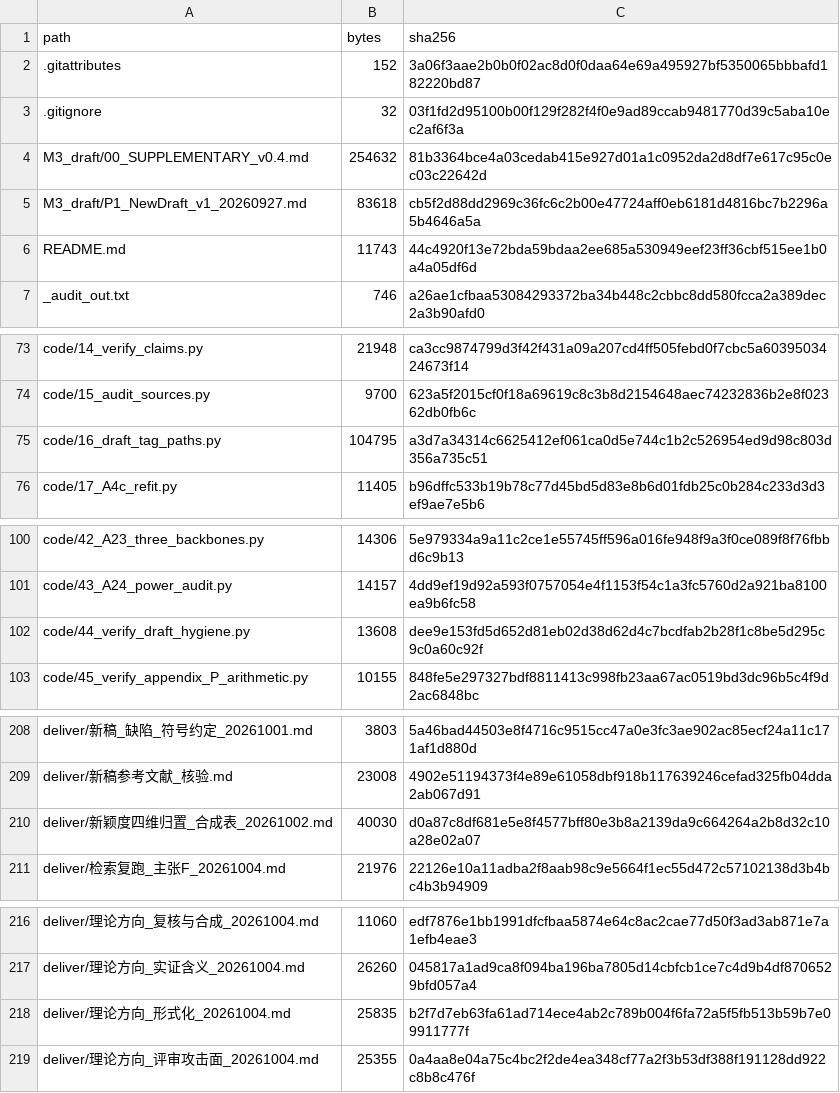
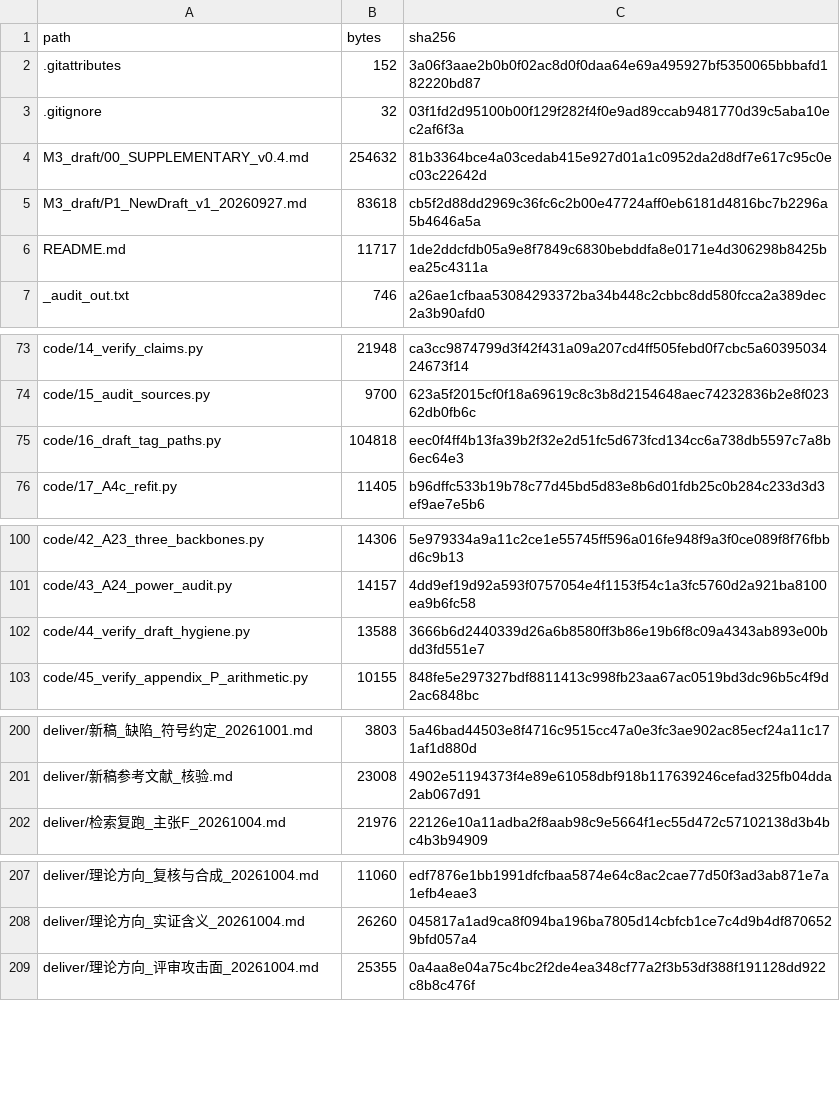
Before and after one commit to YBP2005/Cross-Domain-YOLOv12, a CSV file: MANIFEST_sha256.csv, drawn as a sheet; only a part is shown, gaps mark what is left out; the diff covers the shown part only.

```diff
--- a/MANIFEST_sha256.csv
+++ b/MANIFEST_sha256.csv
@@ -5,3 +5,3 @@ M3_draft/00_SUPPLEMENTARY_v0.4.md,254632,81b3364bce4a03cedab415e927d01a1c0952da2
 M3_draft/P1_NewDraft_v1_20260927.md,83618,cb5f2d88dd2969c36fc6c2b00e47724aff0eb6181d4816bc7b2296a5b4646a5a
-README.md,11743,44c4920f13e72bda59bdaa2ee685a530949eef23ff36cbf515ee1b0a4a05df6d
+README.md,11717,1de2ddcfdb05a9e8f7849c6830bebddfa8e0171e4d306298b8425bea25c4311a
 _audit_out.txt,746,a26ae1cfbaa53084293372ba34b448c2cbbc8dd580fcca2a389dec2a3b90afd0
@@ -74,3 +74,3 @@ code/14_verify_claims.py,21948,ca3cc9874799d3f42f431a09a207cd4ff505febd0f7cbc5a6
 code/15_audit_sources.py,9700,623a5f2015cf0f18a69619c8c3b8d2154648aec74232836b2e8f02362db0fb6c
-code/16_draft_tag_paths.py,104795,a3d7a34314c6625412ef061ca0d5e744c1b2c526954ed9d98c803d356a735c51
+code/16_draft_tag_paths.py,104818,eec0f4ff4b13fa39b2f32e2d51fc5d673fcd134cc6a738db5597c7a8b6ec64e3
 code/17_A4c_refit.py,11405,b96dffc533b19b78c77d45bd5d83e8b6d01fdb25c0b284c233d3d3ef9ae7e5b6
@@ -101,3 +101,3 @@ code/42_A23_three_backbones.py,14306,5e979334a9a11c2ce1e55745ff596a016fe948f9a3f
 code/43_A24_power_audit.py,14157,4dd9ef19d92a593f0757054e4f1153f54c1a3fc5760d2a921ba8100ea9b6fc58
-code/44_verify_draft_hygiene.py,13608,dee9e153fd5d652d81eb02d38d62d4c7bcdfab2b28f1c8be5d295c9c0a60c92f
+code/44_verify_draft_hygiene.py,13588,3666b6d2440339d26a6b8580ff3b86e19b6f8c09a4343ab893e00bdd3fd551e7
 code/45_verify_appendix_P_arithmetic.py,10155,848fe5e297327bdf8811413c998fb23aa67ac0519bd3dc96b5c4f9d2ac6848bc
@@ -209,3 +201,2 @@ deliver/新稿_缺陷_符号约定_20261001.md,3803,5a46bad44503e8f4716c9515cc47
 deliver/新稿参考文献_核验.md,23008,4902e51194373f4e89e61058dbf918b117639246cefad325fb04dda2ab067d91
-deliver/新颖度四维归置_合成表_20261002.md,40030,d0a87c8df681e5e8f4577bff80e3b8a2139da9c664264a2b8d32c10a28e02a07
 deliver/检索复跑_主张F_20261004.md,21976,22126e10a11adba2f8aab98c9e5664f1ec55d472c57102138d3b4bc4b3b94909
@@ -217,3 +208,2 @@ deliver/理论方向_复核与合成_20261004.md,11060,edf7876e1bb1991dfcfbaa587
 deliver/理论方向_实证含义_20261004.md,26260,045817a1ad9ca8f094ba196ba7805d14cbfcb1ce7c4d9b4df8706529bfd057a4
-deliver/理论方向_形式化_20261004.md,25835,b2f7d7eb63fa61ad714ece4ab2c789b004f6fa72a5f5fb513b59b7e09911777f
 deliver/理论方向_评审攻击面_20261004.md,25355,0a4aa8e04a75c4bc2f2de4ea348cf77a2f3b53df388f191128dd922c8b8c476f
```
Also changed, not shown: 1 added row, 9 removed rows and 16 edited cells elsewhere in this file, 23 other files.
